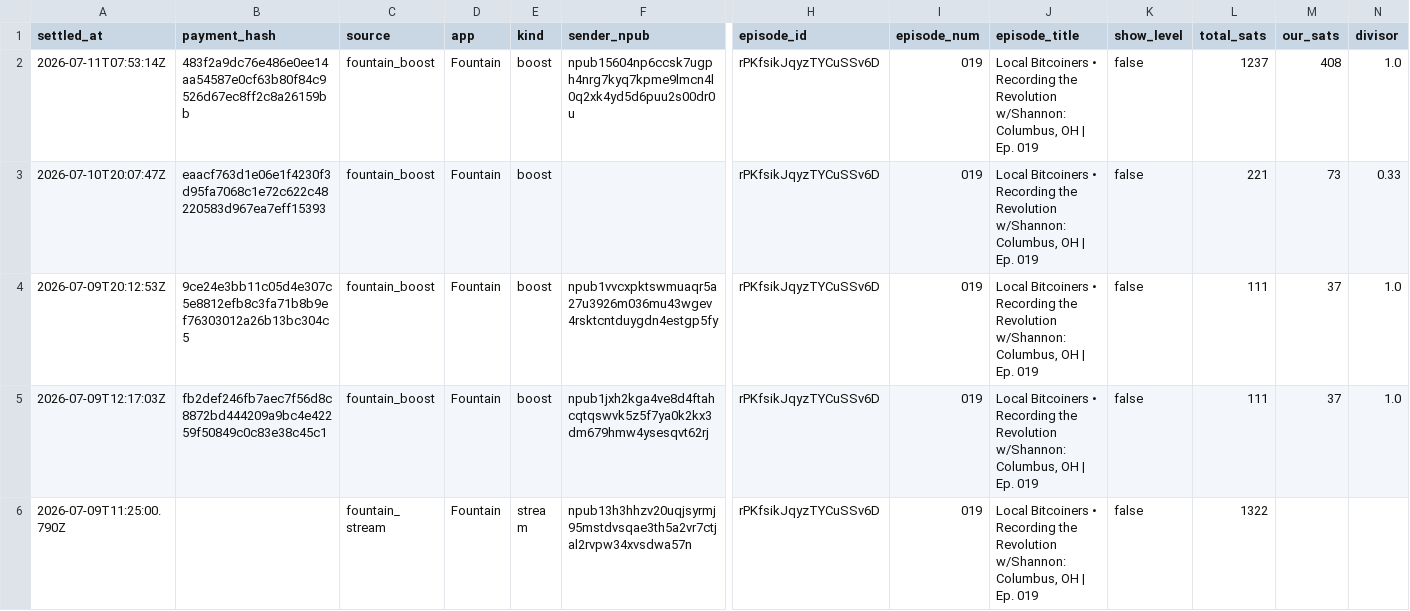
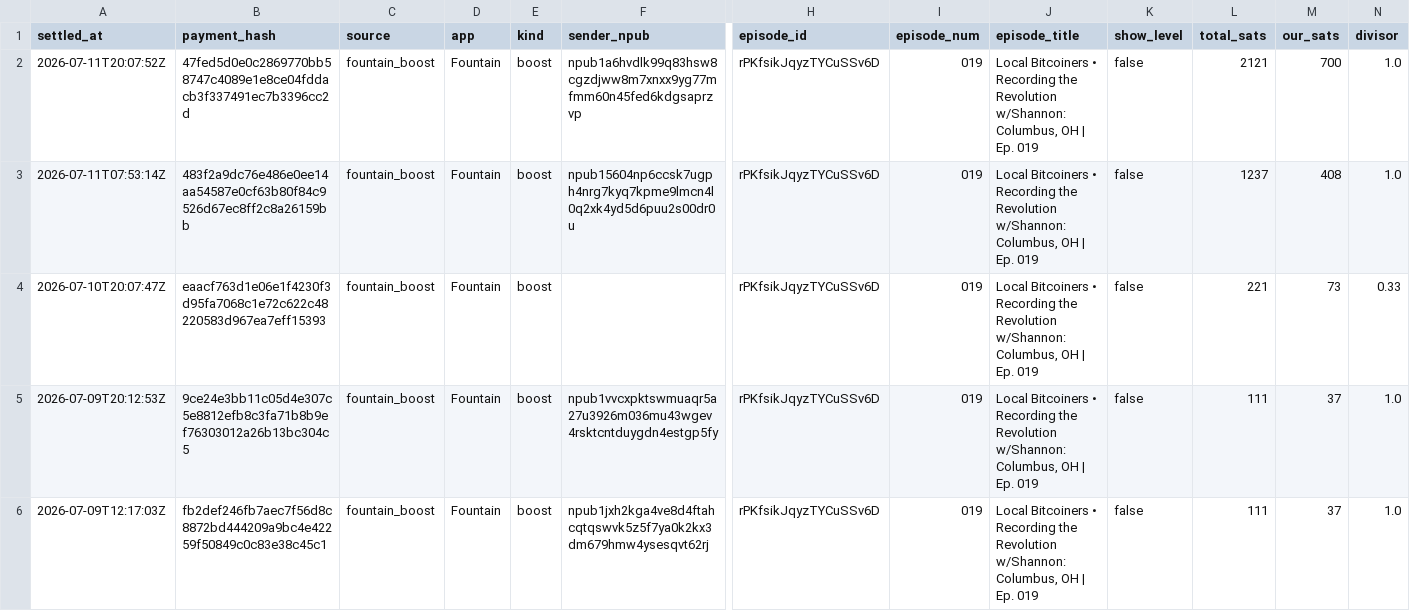
Before and after one commit to ReedBTC/localbitcoiners, a CSV file: data/sats.csv, drawn as a sheet; only a part is shown, gaps mark what is left out; the shorter side is filled out with more unchanged rows; rows hold the shown columns only; the diff names each change by its address in the sheet, - before the commit and + after, or states it on an @@ line.

```diff
--- a/data/sats.csv
+++ b/data/sats.csv
+row 2: 2026-07-11T20:07:52Z | 47fed5d0e0c2869770bb58747c4089e1e8ce04fddacb3f337491ec7b3396cc2d | fountain_boost | Fountain | boost | npub1a6hvdlk99q83hsw8cgzdjww8m7xnxx9yg77mfmm60n45fed6kdgsaprzvp | rPKfsikJqyzTYCuSSv6D | 019 | Local Bitcoiners • Recording the Revolution w/Shannon: Columbus, OH | Ep. 019 | false | 2121 | 700 | 1.0
```
Also changed, not shown: data/fountain-api.csv, 3 other files.
